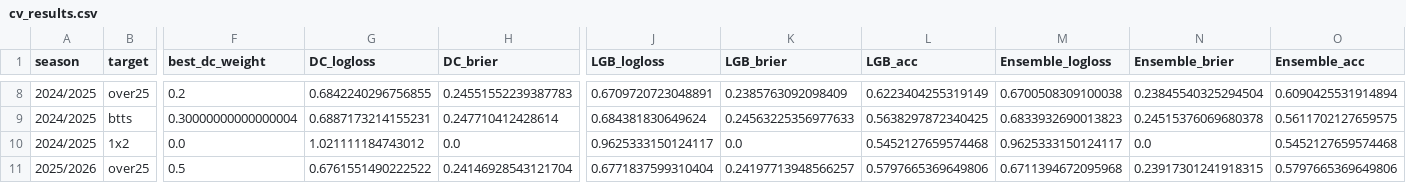
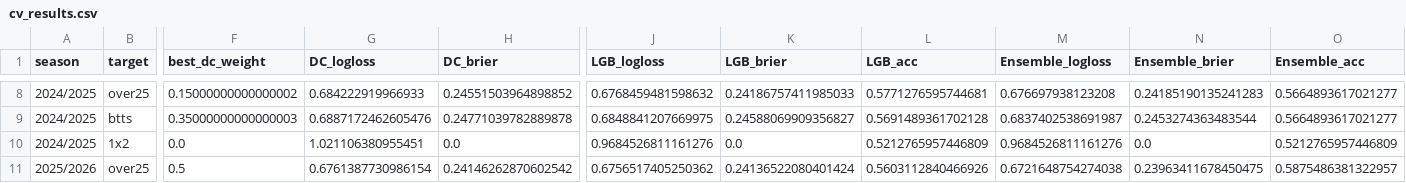
Before and after one commit to dan-owolabi/predict, a CSV file: cv_results.csv, drawn as a sheet; only a part is shown, gaps mark what is left out; the diff covers the shown part only; the diff names each change by its address in the sheet, - before the commit and + after, or states it on an @@ line.

```diff
--- a/cv_results.csv
+++ b/cv_results.csv
-F8 (best_dc_weight): 0.2
+F8 (best_dc_weight): 0.15000000000000002
-G8 (DC_logloss): 0.6842240296756855
+G8 (DC_logloss): 0.684222919966933
-H8 (DC_brier): 0.24551552239387783
+H8 (DC_brier): 0.24551503964898852
-J8 (LGB_logloss): 0.6709720723048891
+J8 (LGB_logloss): 0.6768459481598632
-K8 (LGB_brier): 0.2385763092098409
+K8 (LGB_brier): 0.24186757411985033
-L8 (LGB_acc): 0.6223404255319149
+L8 (LGB_acc): 0.5771276595744681
-M8 (Ensemble_logloss): 0.6700508309100038
+M8 (Ensemble_logloss): 0.676697938123208
-N8 (Ensemble_brier): 0.23845540325294504
+N8 (Ensemble_brier): 0.24185190135241283
-O8 (Ensemble_acc): 0.6090425531914894
+O8 (Ensemble_acc): 0.5664893617021277
-F9 (best_dc_weight): 0.30000000000000004
+F9 (best_dc_weight): 0.35000000000000003
-G9 (DC_logloss): 0.6887173214155231
+G9 (DC_logloss): 0.6887172462605476
-H9 (DC_brier): 0.247710412428614
+H9 (DC_brier): 0.24771039782889878
-J9 (LGB_logloss): 0.684381830649624
+J9 (LGB_logloss): 0.6848841207669975
-K9 (LGB_brier): 0.24563225356977633
+K9 (LGB_brier): 0.24588069909356827
-L9 (LGB_acc): 0.5638297872340425
+L9 (LGB_acc): 0.5691489361702128
-M9 (Ensemble_logloss): 0.6833932690013823
+M9 (Ensemble_logloss): 0.6837402538691987
-N9 (Ensemble_brier): 0.24515376069680378
+N9 (Ensemble_brier): 0.2453274363483544
-O9 (Ensemble_acc): 0.5611702127659575
+O9 (Ensemble_acc): 0.5664893617021277
-G10 (DC_logloss): 1.021111184743012
+G10 (DC_logloss): 1.021106380955451
-J10 (LGB_logloss): 0.9625333150124117
+J10 (LGB_logloss): 0.9684526811161276
-L10 (LGB_acc): 0.5452127659574468
+L10 (LGB_acc): 0.5212765957446809
-M10 (Ensemble_logloss): 0.9625333150124117
+M10 (Ensemble_logloss): 0.9684526811161276
-O10 (Ensemble_acc): 0.5452127659574468
+O10 (Ensemble_acc): 0.5212765957446809
-G11 (DC_logloss): 0.6761551490222522
+G11 (DC_logloss): 0.6761387730986154
-H11 (DC_brier): 0.24146928543121704
+H11 (DC_brier): 0.24146262870602542
-J11 (LGB_logloss): 0.6771837599310404
+J11 (LGB_logloss): 0.6756517405250362
-K11 (LGB_brier): 0.24197713948566257
+K11 (LGB_brier): 0.24136522080401424
-L11 (LGB_acc): 0.5797665369649806
+L11 (LGB_acc): 0.5603112840466926
-M11 (Ensemble_logloss): 0.6711394672095968
+M11 (Ensemble_logloss): 0.6721648754274038
-N11 (Ensemble_brier): 0.23917301241918315
+N11 (Ensemble_brier): 0.23963411678450475
-O11 (Ensemble_acc): 0.5797665369649806
+O11 (Ensemble_acc): 0.5875486381322957
```
Also changed, not shown: 44 edited cells elsewhere in this file, 7 other files.
